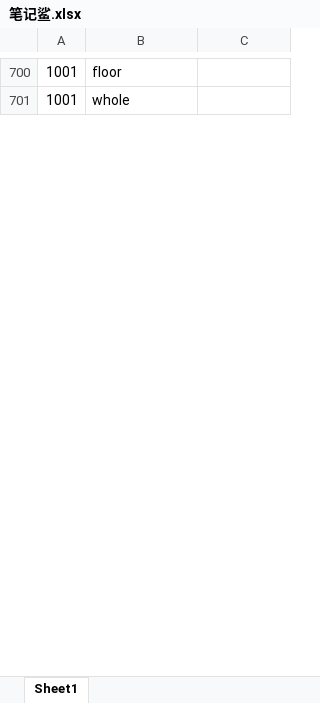
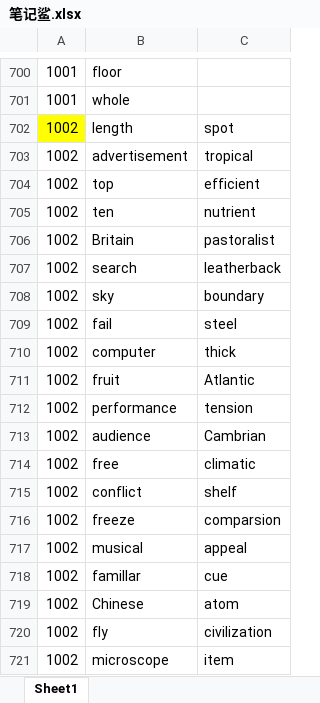
Before and after one commit to ambitiouschild/GitEnglish, an Excel workbook: 笔记鲨.xlsx, sheet Sheet1, drawn as a sheet; only a part is shown, gaps mark what is left out; values as stored, in another font and other column widths than the file's, no borders; the diff covers the shown part only; the diff names each change by its address in the sheet, - before the commit and + after, or states it on an @@ line.

Commit message:
【笔记鲨】单词分类【1002】

```diff
--- a/笔记鲨.xlsx (sheet Sheet1)
+++ b/笔记鲨.xlsx (sheet Sheet1)
+row 702: 1002 | length | spot
+row 703: 1002 | advertisement | tropical
+row 704: 1002 | top | efficient
+row 705: 1002 | ten | nutrient
+row 706: 1002 | Britain | pastoralist
+row 707: 1002 | search | leatherback
+row 708: 1002 | sky | boundary
+row 709: 1002 | fail | steel
+row 710: 1002 | computer | thick
+row 711: 1002 | fruit | Atlantic
+row 712: 1002 | performance | tension
+row 713: 1002 | audience | Cambrian
+row 714: 1002 | free | climatic
+row 715: 1002 | conflict | shelf
+row 716: 1002 | freeze | comparsion
+row 717: 1002 | musical | appeal
+row 718: 1002 | famillar | cue
+row 719: 1002 | Chinese | atom
+row 720: 1002 | fly | civilization
+row 721: 1002 | microscope | item
```
Also changed, not shown: 42 added rows and 3 edited cells elsewhere in this sheet.
